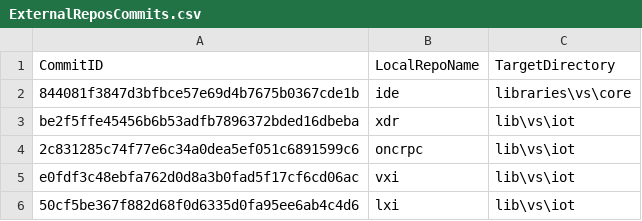
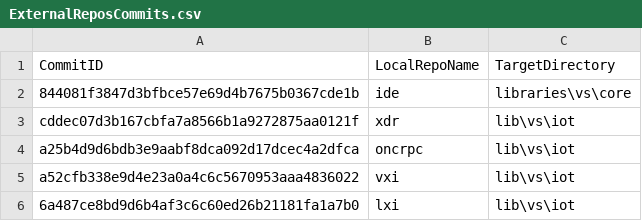
Before and after one commit to ATECoder/dn.lxi, a CSV file: ExternalReposCommits.csv, drawn as a sheet.

```diff
--- a/ExternalReposCommits.csv
+++ b/ExternalReposCommits.csv
@@ -2,5 +2,5 @@ CommitID,LocalRepoName,TargetDirectory
 844081f3847d3bfbce57e69d4b7675b0367cde1b,ide,libraries\vs\core
-be2f5ffe45456b6b53adfb7896372bded16dbeba,xdr,lib\vs\iot
-2c831285c74f77e6c34a0dea5ef051c6891599c6,oncrpc,lib\vs\iot
-e0fdf3c48ebfa762d0d8a3b0fad5f17cf6cd06ac,vxi,lib\vs\iot
-50cf5be367f882d68f0d6335d0fa95ee6ab4c4d6,lxi,lib\vs\iot
+cddec07d3b167cbfa7a8566b1a9272875aa0121f,xdr,lib\vs\iot
+a25b4d9d6bdb3e9aabf8dca092d17dcec4a2dfca,oncrpc,lib\vs\iot
+a52cfb338e9d4e23a0a4c6c5670953aaa4836022,vxi,lib\vs\iot
+6a487ce8bd9d6b4af3c6c60ed26b21181fa1a7b0,lxi,lib\vs\iot
```
Also changed, not shown: 1 other file.
